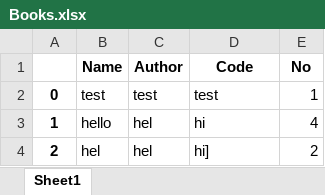
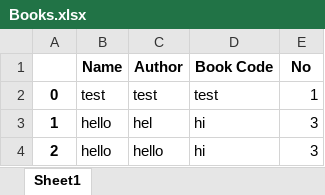
Before and after one commit to emmanuelantony2000/LibraryManagementSystem, an Excel workbook: Books.xlsx, sheet Sheet1, drawn as a sheet; values as stored, in another font and other column widths than the file's, no borders; the diff names each change by its address in the sheet, - before the commit and + after, or states it on an @@ line.

```diff
--- a/Books.xlsx (sheet Sheet1)
+++ b/Books.xlsx (sheet Sheet1)
-D1: Code
+D1: Book Code
-E3 (No): 4
+E3 (No): 3
-B4 (Name): hel
+B4 (Name): hello
-C4 (Author): hel
+C4 (Author): hello
-D4 (Book Code): hi]
+D4 (Book Code): hi
-E4 (No): 2
+E4 (No): 3
```
Also changed, not shown: 8 other files.
